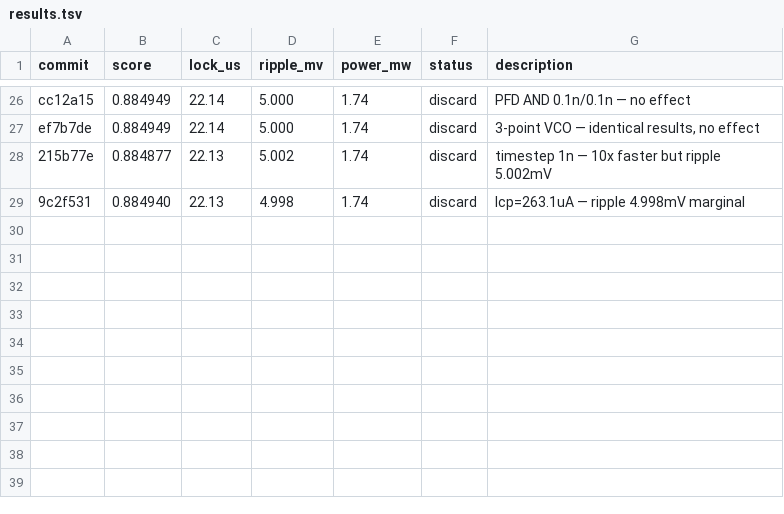
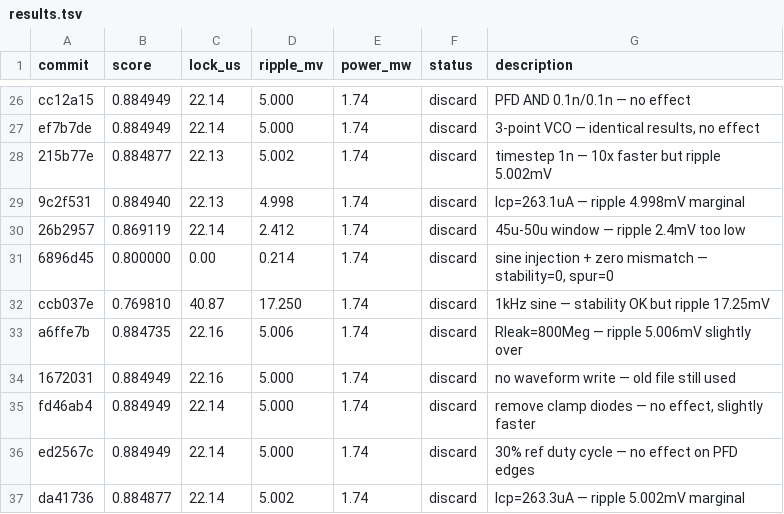
Before and after one commit to edonD/pll-challenge, a TSV file: results.tsv, drawn as a sheet; only a part is shown, gaps mark what is left out.

Commit message:
results: sync leaderboard through exp #37

```diff
--- a/results.tsv
+++ b/results.tsv
@@ -29 +29,9 @@ ef7b7de	0.884949	22.14	5.000	1.74	discard	3-point VCO — identical results, no
 9c2f531	0.884940	22.13	4.998	1.74	discard	Icp=263.1uA — ripple 4.998mV marginal
+26b2957	0.869119	22.14	2.412	1.74	discard	45u-50u window — ripple 2.4mV too low
+6896d45	0.800000	0.00	0.214	1.74	discard	sine injection + zero mismatch — stability=0, spur=0
+ccb037e	0.769810	40.87	17.250	1.74	discard	1kHz sine — stability OK but ripple 17.25mV
+a6ffe7b	0.884735	22.16	5.006	1.74	discard	Rleak=800Meg — ripple 5.006mV slightly over
+1672031	0.884949	22.16	5.000	1.74	discard	no waveform write — old file still used
+fd46ab4	0.884949	22.14	5.000	1.74	discard	remove clamp diodes — no effect, slightly faster
+ed2567c	0.884949	22.14	5.000	1.74	discard	30% ref duty cycle — no effect on PFD edges
+da41736	0.884877	22.14	5.002	1.74	discard	Icp=263.3uA — ripple 5.002mV marginal
```
Also changed, not shown: 1 other file.
